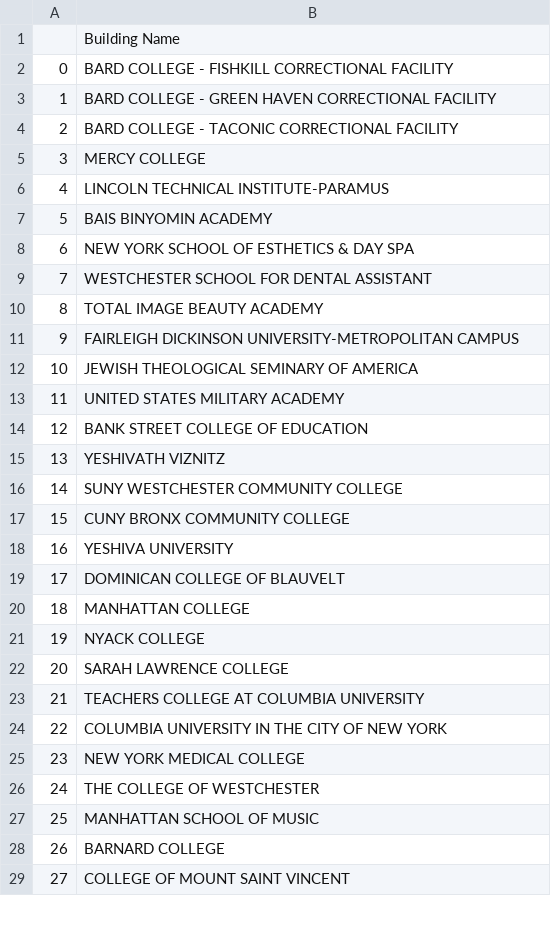
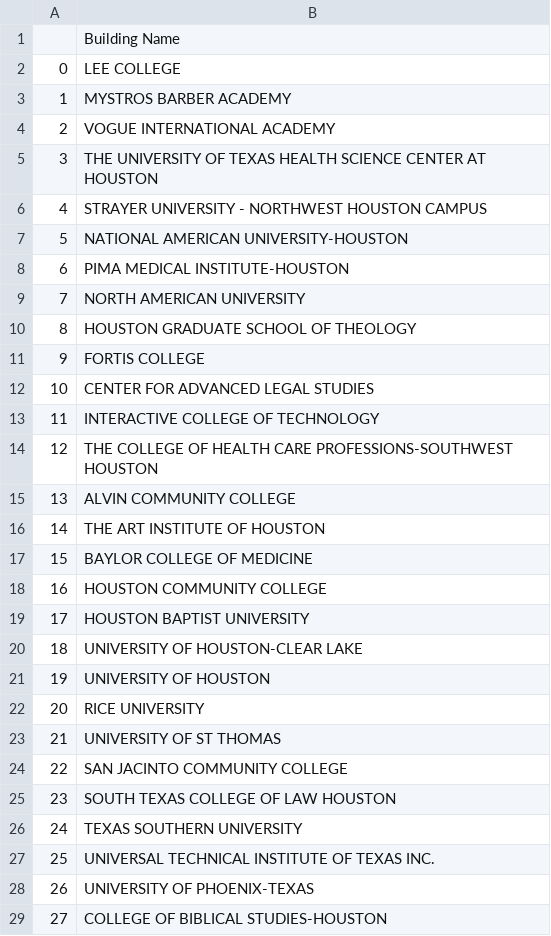
Before and after one commit to USEPA/Critical_Infrastructure_Tool, a CSV file: Overall/colleges_contaminated.csv, drawn as a sheet; only a part is shown; the diff covers the shown part only.

```diff
--- a/Overall/colleges_contaminated.csv
+++ b/Overall/colleges_contaminated.csv
@@ -1,29 +1,29 @@
 ,Building Name
-0,BARD COLLEGE - FISHKILL CORRECTIONAL FACILITY
-1,BARD COLLEGE - GREEN HAVEN CORRECTIONAL FACILITY
-2,BARD COLLEGE - TACONIC CORRECTIONAL FACILITY
-3,MERCY COLLEGE
-4,LINCOLN TECHNICAL INSTITUTE-PARAMUS
-5,BAIS BINYOMIN ACADEMY
-6,NEW YORK SCHOOL OF ESTHETICS & DAY SPA
-7,WESTCHESTER SCHOOL FOR DENTAL ASSISTANT
-8,TOTAL IMAGE BEAUTY ACADEMY
-9,FAIRLEIGH DICKINSON UNIVERSITY-METROPOLITAN CAMPUS
-10,JEWISH THEOLOGICAL SEMINARY OF AMERICA
-11,UNITED STATES MILITARY ACADEMY
-12,BANK STREET COLLEGE OF EDUCATION
-13,YESHIVATH VIZNITZ
-14,SUNY WESTCHESTER COMMUNITY COLLEGE
-15,CUNY BRONX COMMUNITY COLLEGE
-16,YESHIVA UNIVERSITY
-17,DOMINICAN COLLEGE OF BLAUVELT
-18,MANHATTAN COLLEGE
-19,NYACK COLLEGE
-20,SARAH LAWRENCE COLLEGE
-21,TEACHERS COLLEGE AT COLUMBIA UNIVERSITY
-22,COLUMBIA UNIVERSITY IN THE CITY OF NEW YORK
-23,NEW YORK MEDICAL COLLEGE
-24,THE COLLEGE OF WESTCHESTER
-25,MANHATTAN SCHOOL OF MUSIC
-26,BARNARD COLLEGE
-27,COLLEGE OF MOUNT SAINT VINCENT
+0,LEE COLLEGE
+1,MYSTROS BARBER ACADEMY
+2,VOGUE INTERNATIONAL ACADEMY
+3,THE UNIVERSITY OF TEXAS HEALTH SCIENCE CENTER AT HOUSTON
+4,STRAYER UNIVERSITY - NORTHWEST HOUSTON CAMPUS
+5,NATIONAL AMERICAN UNIVERSITY-HOUSTON
+6,PIMA MEDICAL INSTITUTE-HOUSTON
+7,NORTH AMERICAN UNIVERSITY
+8,HOUSTON GRADUATE SCHOOL OF THEOLOGY
+9,FORTIS COLLEGE
+10,CENTER FOR ADVANCED LEGAL STUDIES
+11,INTERACTIVE COLLEGE OF TECHNOLOGY
+12,THE COLLEGE OF HEALTH CARE PROFESSIONS-SOUTHWEST HOUSTON
+13,ALVIN COMMUNITY COLLEGE
+14,THE ART INSTITUTE OF HOUSTON
+15,BAYLOR COLLEGE OF MEDICINE
+16,HOUSTON COMMUNITY COLLEGE
+17,HOUSTON BAPTIST UNIVERSITY
+18,UNIVERSITY OF HOUSTON-CLEAR LAKE
+19,UNIVERSITY OF HOUSTON
+20,RICE UNIVERSITY
+21,UNIVERSITY OF ST THOMAS
+22,SAN JACINTO COMMUNITY COLLEGE
+23,SOUTH TEXAS COLLEGE OF LAW HOUSTON
+24,TEXAS SOUTHERN UNIVERSITY
+25,UNIVERSAL TECHNICAL INSTITUTE OF TEXAS INC.
+26,UNIVERSITY OF PHOENIX-TEXAS
+27,COLLEGE OF BIBLICAL STUDIES-HOUSTON
```
Also changed, not shown: 34 added rows and 21 edited cells elsewhere in this file, Affected/public_schools_contaminated.csv, Overall/hospitals_contaminated.csv, 44 other files.
